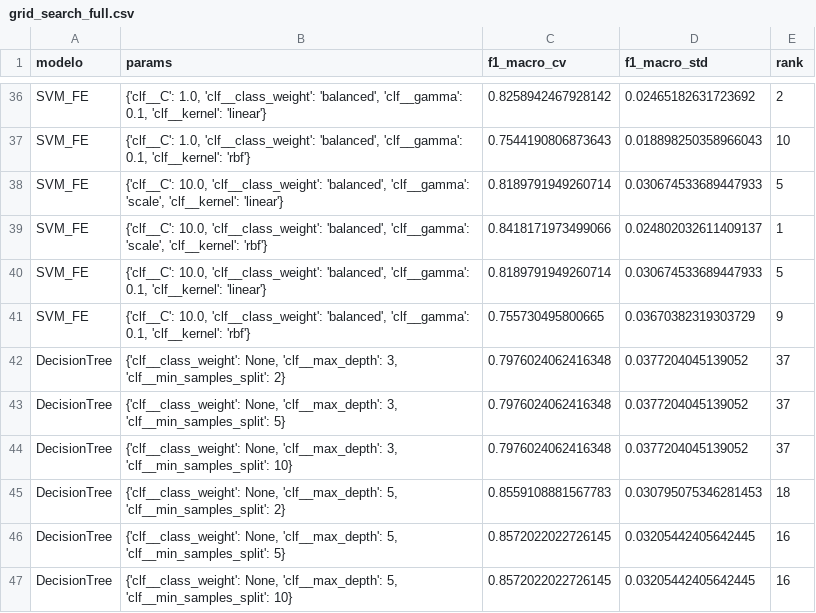
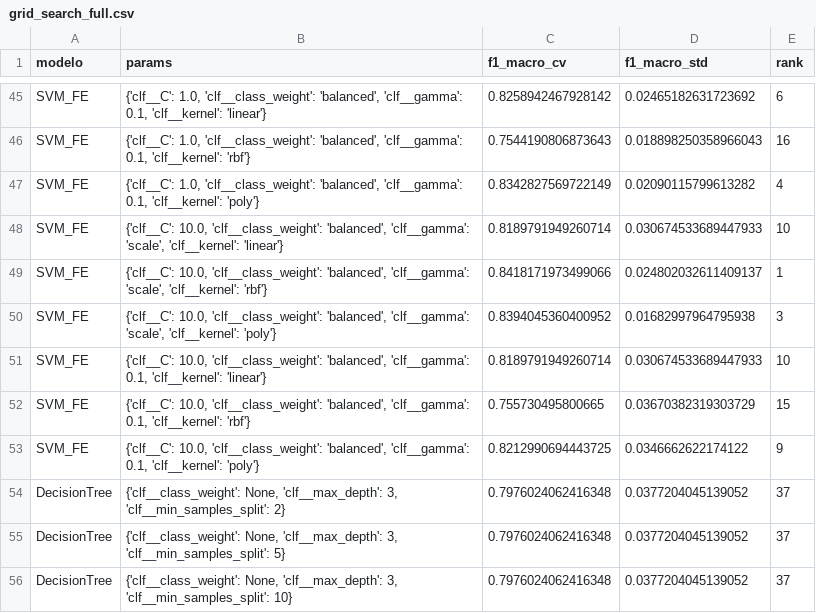
Before and after one commit to jpzevallosl/ML_mini_proyecto, a CSV file: results/grid_search_full.csv, drawn as a sheet; only a part is shown, gaps mark what is left out; the shorter side is filled out with more unchanged rows; addresses are those after the commit; the diff covers the shown part only; the diff names each change by its address in the sheet, - before the commit and + after, or states it on an @@ line.

Commit message:
Add polynomial SVM kernel and fix author layout

```diff
--- a/results/grid_search_full.csv
+++ b/results/grid_search_full.csv
-E45 (rank): 2
+E45 (rank): 6
-E46 (rank): 10
+E46 (rank): 16
+row 47: SVM_FE | {'clf__C': 1.0, 'clf__class_weight': 'balanced', 'clf__gamma': 0.1, 'clf__kernel': 'poly'} | 0.8342827569722149 | 0.02090115799613282 | 4
-E48 (rank): 5
+E48 (rank): 10
+row 50: SVM_FE | {'clf__C': 10.0, 'clf__class_weight': 'balanced', 'clf__gamma': 'scale', 'clf__kernel': 'poly'} | 0.8394045360400952 | 0.01682997964795938 | 3
-E51 (rank): 5
+E51 (rank): 10
-E52 (rank): 9
+E52 (rank): 15
+row 53: SVM_FE | {'clf__C': 10.0, 'clf__class_weight': 'balanced', 'clf__gamma': 0.1, 'clf__kernel': 'poly'} | 0.8212990694443725 | 0.0346662622174122 | 9
```
Also changed, not shown: 9 added rows and 16 edited cells elsewhere in this file, 7 other files.
